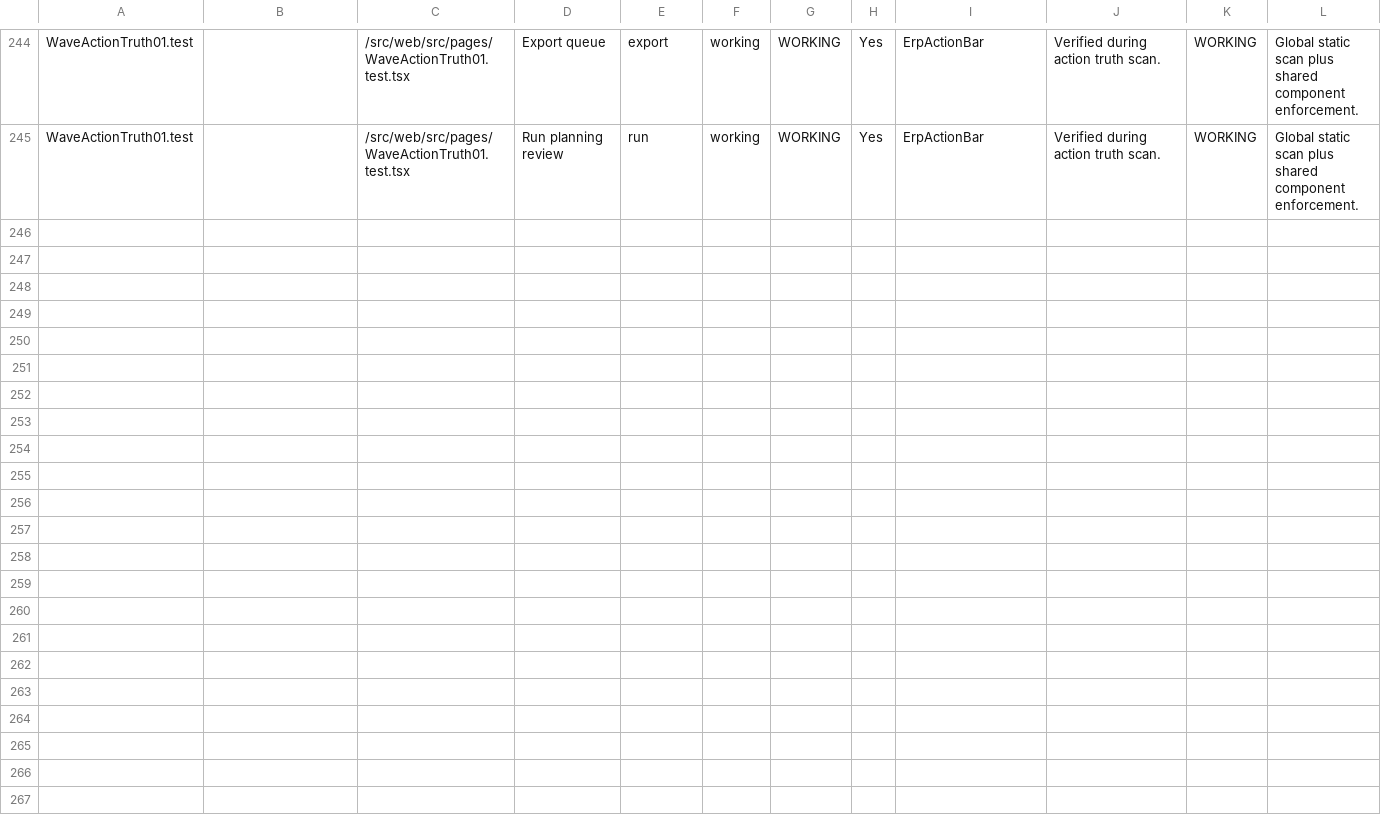
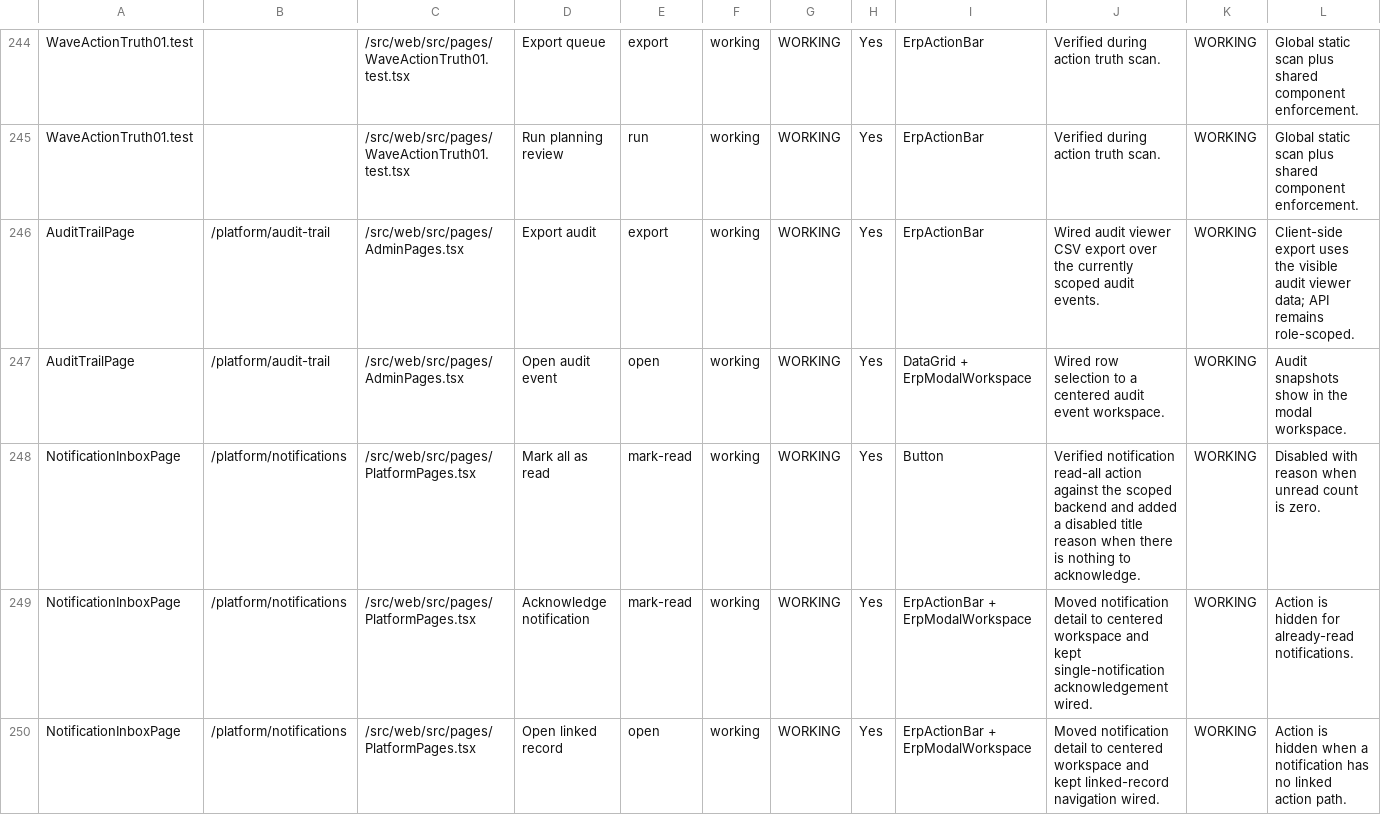
Before and after one commit to SpringTimeSoftware/Manufacturing, a CSV file: 07-ux-governance/action_truth_matrix.csv, drawn as a sheet; only a part is shown, gaps mark what is left out; the diff covers the shown part only; the diff names each change by its address in the sheet, - before the commit and + after, or states it on an @@ line.

Commit message:
Complete platform security audit admin wave

```diff
--- a/07-ux-governance/action_truth_matrix.csv
+++ b/07-ux-governance/action_truth_matrix.csv
+row 246: AuditTrailPage | /platform/audit-trail | /src/web/src/pages/AdminPages.tsx | Export audit | export | working | WORKING | Yes | ErpActionBar | Wired audit viewer CSV export over the currently scoped audit events. | WORKING | Client-side export uses the visible audit viewer data; API remains role-scoped.
+row 247: AuditTrailPage | /platform/audit-trail | /src/web/src/pages/AdminPages.tsx | Open audit event | open | working | WORKING | Yes | DataGrid + ErpModalWorkspace | Wired row selection to a centered audit event workspace. | WORKING | Audit snapshots show in the modal workspace.
+row 248: NotificationInboxPage | /platform/notifications | /src/web/src/pages/PlatformPages.tsx | Mark all as read | mark-read | working | WORKING | Yes | Button | Verified notification read-all action against the scoped backend and added a disabled title reason when there is nothing to acknowledge. | WORKING | Disabled with reason when unread count is zero.
+row 249: NotificationInboxPage | /platform/notifications | /src/web/src/pages/PlatformPages.tsx | Acknowledge notification | mark-read | working | WORKING | Yes | ErpActionBar + ErpModalWorkspace | Moved notification detail to centered workspace and kept single-notification acknowledgement wired. | WORKING | Action is hidden for already-read notifications.
+row 250: NotificationInboxPage | /platform/notifications | /src/web/src/pages/PlatformPages.tsx | Open linked record | open | working | WORKING | Yes | ErpActionBar + ErpModalWorkspace | Moved notification detail to centered workspace and kept linked-record navigation wired. | WORKING | Action is hidden when a notification has no linked action path.
```
Also changed, not shown: 5 added rows, 1 removed row and 35 edited cells elsewhere in this file, 36 other files.
